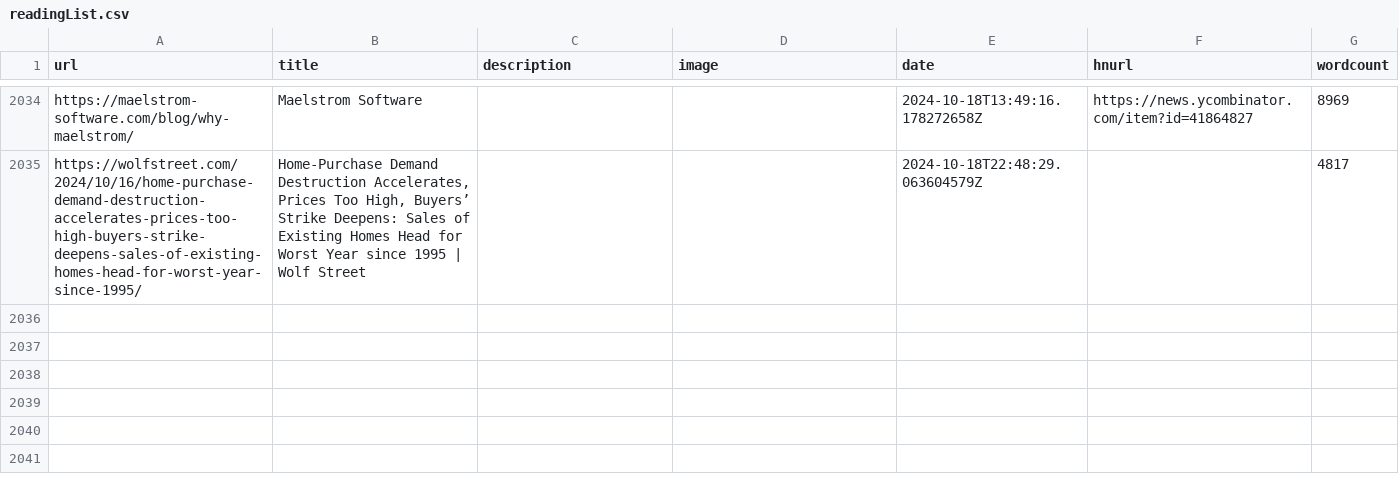
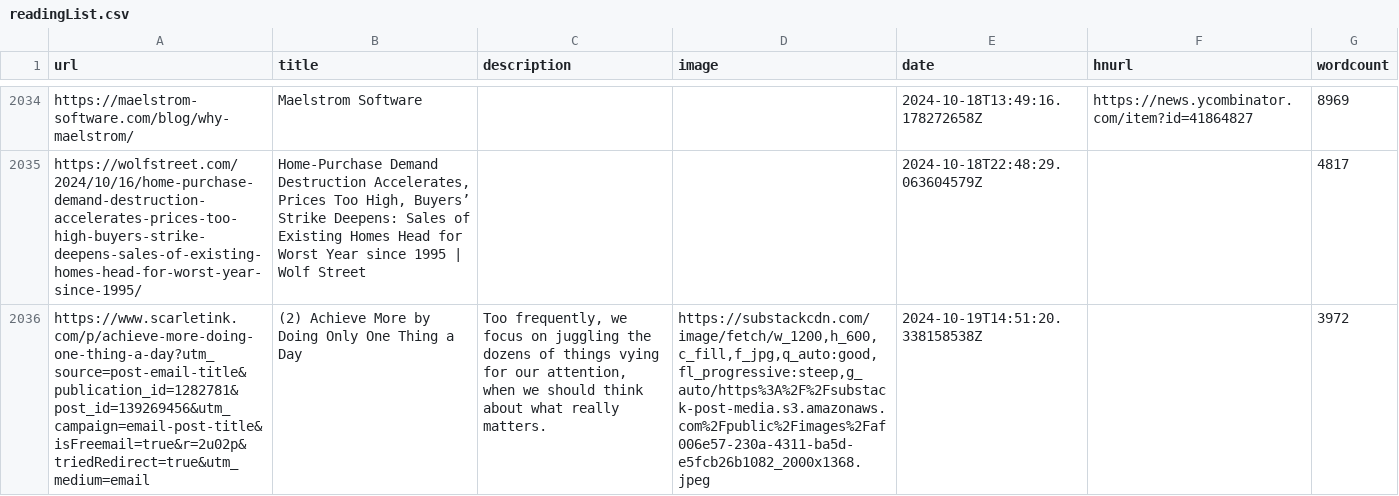
Before and after one commit to Ivan-du-toit/readingList, a CSV file: readingList.csv, drawn as a sheet; only a part is shown, gaps mark what is left out; the diff names each change by its address in the sheet, - before the commit and + after, or states it on an @@ line.

Commit message:
Automated reading list update on Sat Oct 19 14:51:20 UTC 2024

```diff
--- a/readingList.csv
+++ b/readingList.csv
+row 2036: https://www.scarletink.com/p/achieve-more-doing-one-thing-a-day?utm_source=post-email-title&publication_id=1282781&post_id=139269456&utm_campaign=email-post-title&isFreemail=true&r=2u02p&triedRedirect=true&utm_medium=email | (2) Achieve More by Doing Only One Thing a Day | Too frequently, we focus on juggling the dozens of things vying for our attention, when we should think about what really matters. | https://substackcdn.com/image/fetch/w_1200,h_600,c_fill,f_jpg,q_auto:good,fl_progressive:steep,g_auto/https%3A%2F%2Fsubstack-post-media.s3.amazonaws.com%2Fpublic%2Fimages%2Faf006e57-230a-4311-ba5d-e5fcb26b1082_2000x1368.jpeg | 2024-10-19T14:51:20.338158538Z |  | 3972
```
